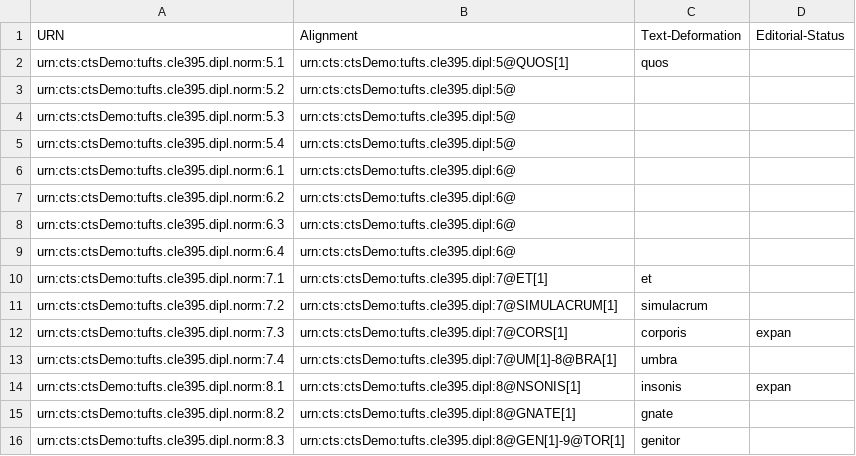
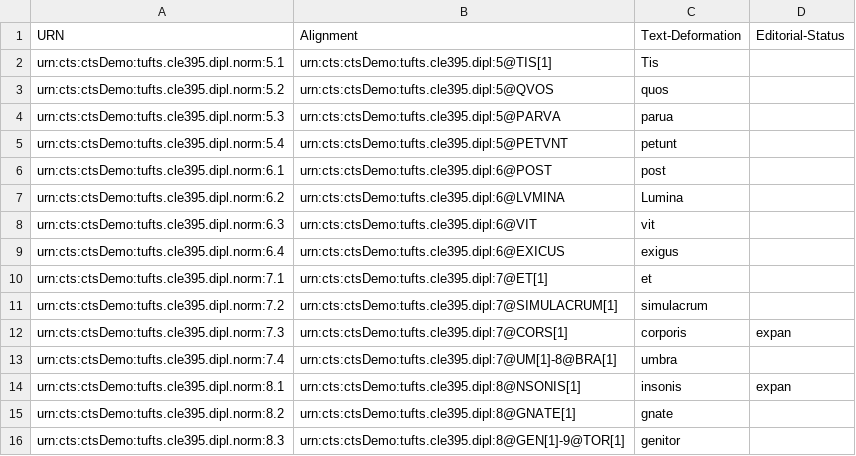
Before and after one commit to Eumaeus/tufts-cts-demo, a CSV file: normalized-5-8.csv, drawn as a sheet.

Commit message:
Update normalized-5-8.csv

```diff
--- a/normalized-5-8.csv
+++ b/normalized-5-8.csv
@@ -1,10 +1,10 @@
 "URN","Alignment","Text-Deformation","Editorial-Status"
-"urn:cts:ctsDemo:tufts.cle395.dipl.norm:5.1","urn:cts:ctsDemo:tufts.cle395.dipl:5@QUOS[1]","quos",""
-"urn:cts:ctsDemo:tufts.cle395.dipl.norm:5.2","urn:cts:ctsDemo:tufts.cle395.dipl:5@","",""
-"urn:cts:ctsDemo:tufts.cle395.dipl.norm:5.3","urn:cts:ctsDemo:tufts.cle395.dipl:5@","",""
-"urn:cts:ctsDemo:tufts.cle395.dipl.norm:5.4","urn:cts:ctsDemo:tufts.cle395.dipl:5@","",""
-"urn:cts:ctsDemo:tufts.cle395.dipl.norm:6.1","urn:cts:ctsDemo:tufts.cle395.dipl:6@","",""
-"urn:cts:ctsDemo:tufts.cle395.dipl.norm:6.2","urn:cts:ctsDemo:tufts.cle395.dipl:6@","",""
-"urn:cts:ctsDemo:tufts.cle395.dipl.norm:6.3","urn:cts:ctsDemo:tufts.cle395.dipl:6@","",""
-"urn:cts:ctsDemo:tufts.cle395.dipl.norm:6.4","urn:cts:ctsDemo:tufts.cle395.dipl:6@","",""
+"urn:cts:ctsDemo:tufts.cle395.dipl.norm:5.1","urn:cts:ctsDemo:tufts.cle395.dipl:5@TIS[1]","Tis",""
+"urn:cts:ctsDemo:tufts.cle395.dipl.norm:5.2","urn:cts:ctsDemo:tufts.cle395.dipl:5@QVOS","quos",""
+"urn:cts:ctsDemo:tufts.cle395.dipl.norm:5.3","urn:cts:ctsDemo:tufts.cle395.dipl:5@PARVA","parua",""
+"urn:cts:ctsDemo:tufts.cle395.dipl.norm:5.4","urn:cts:ctsDemo:tufts.cle395.dipl:5@PETVNT","petunt",""
+"urn:cts:ctsDemo:tufts.cle395.dipl.norm:6.1","urn:cts:ctsDemo:tufts.cle395.dipl:6@POST","post",""
+"urn:cts:ctsDemo:tufts.cle395.dipl.norm:6.2","urn:cts:ctsDemo:tufts.cle395.dipl:6@LVMINA","Lumina",""
+"urn:cts:ctsDemo:tufts.cle395.dipl.norm:6.3","urn:cts:ctsDemo:tufts.cle395.dipl:6@VIT","vit",""
+"urn:cts:ctsDemo:tufts.cle395.dipl.norm:6.4","urn:cts:ctsDemo:tufts.cle395.dipl:6@EXICUS","exigus",""
 "urn:cts:ctsDemo:tufts.cle395.dipl.norm:7.1","urn:cts:ctsDemo:tufts.cle395.dipl:7@ET[1]","et",""
```
